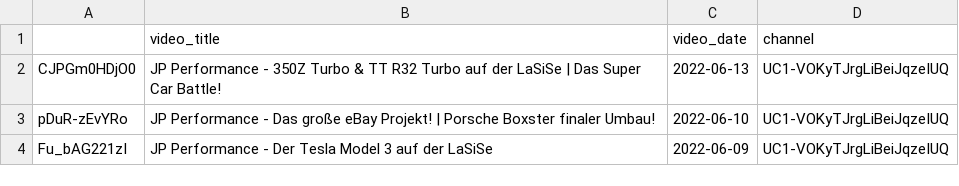
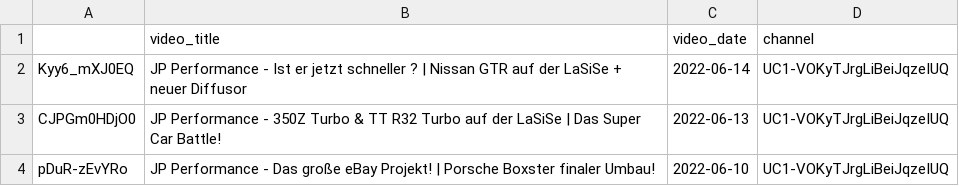
Before and after one commit to mlempp/voice_of_the_community, a CSV file: video_DataBase.csv, drawn as a sheet; only a part is shown; the shorter side is filled out with more unchanged rows.

```diff
--- a/video_DataBase.csv
+++ b/video_DataBase.csv
@@ -1,2 +1,3 @@
 ;video_title;video_date;channel
+Kyy6_mXJ0EQ;JP Performance - Ist er jetzt schneller ? | Nissan GTR auf der LaSiSe + neuer Diffusor;2022-06-14;UC1-VOKyTJrgLiBeiJqzeIUQ
 CJPGm0HDjO0;JP Performance - 350Z Turbo & TT R32 Turbo auf der LaSiSe | Das Super Car Battle!;2022-06-13;UC1-VOKyTJrgLiBeiJqzeIUQ
```
Also changed, not shown: functions/farbliste.csv, 7 other files.
